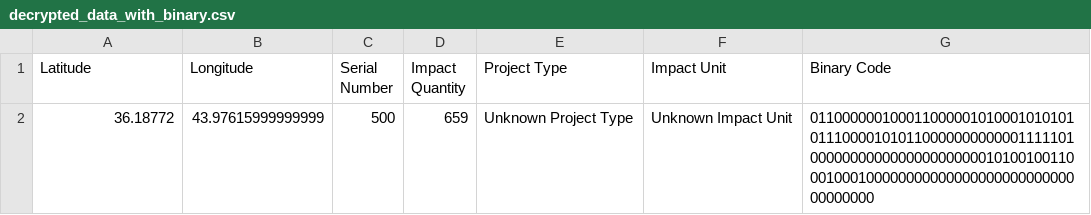
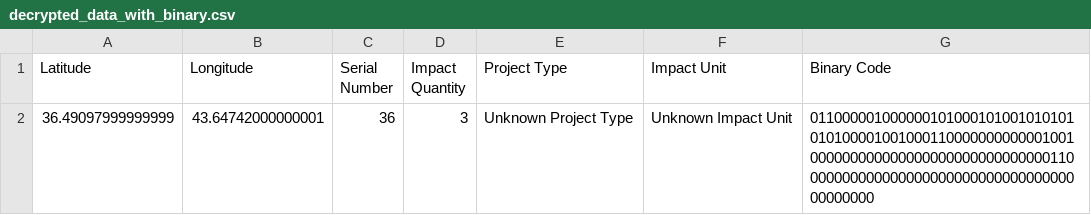
Before and after one commit to releafs/decryption, a CSV file: process/decrypted_data_with_binary.csv, drawn as a sheet.

```diff
--- a/process/decrypted_data_with_binary.csv
+++ b/process/decrypted_data_with_binary.csv
@@ -1,2 +1,2 @@
 Latitude,Longitude,Serial Number,Impact Quantity,Project Type,Impact Unit,Binary Code
-36.18772,43.97615999999999,500,659,Unknown Project Type,Unknown Impact Unit,01100000010001100000101000101010101110000101011000000000000111110100000000000000000000001010010011000100010000000000000000000000000000000000
+36.49097999999999,43.64742000000001,36,3,Unknown Project Type,Unknown Impact Unit,01100000100000010100010100101010101010000100100011000000000000100100000000000000000000000000000011000000000000000000000000000000000000000000
```
Also changed, not shown: process/merged_data_with_metadata.csv, 1 other file.
